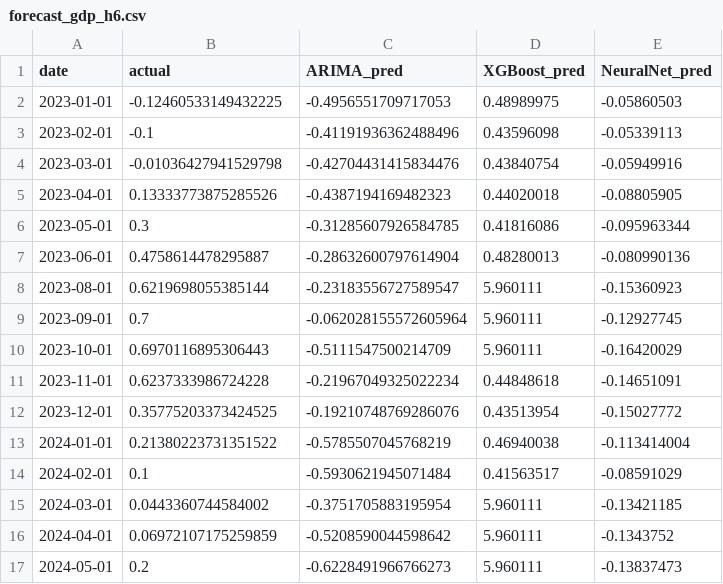
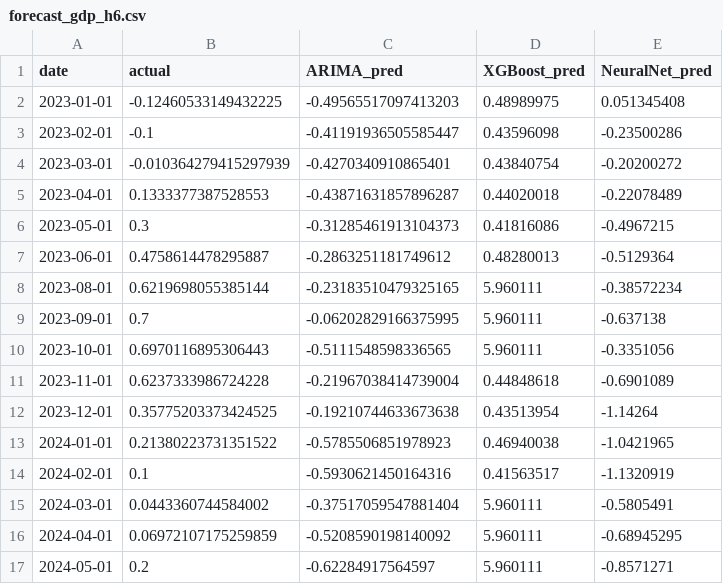
Before and after one commit to VishalKJ-ai/uk-economic-forecasting, a CSV file: outputs/forecasts/forecast_gdp_h6.csv, drawn as a sheet.

```diff
--- a/outputs/forecasts/forecast_gdp_h6.csv
+++ b/outputs/forecasts/forecast_gdp_h6.csv
@@ -1,17 +1,17 @@
 date,actual,ARIMA_pred,XGBoost_pred,NeuralNet_pred
-2023-01-01,-0.12460533149432225,-0.4956551709717053,0.48989975,-0.05860503
-2023-02-01,-0.1,-0.41191936362488496,0.43596098,-0.05339113
-2023-03-01,-0.01036427941529798,-0.42704431415834476,0.43840754,-0.05949916
-2023-04-01,0.13333773875285526,-0.4387194169482323,0.44020018,-0.08805905
-2023-05-01,0.3,-0.31285607926584785,0.41816086,-0.095963344
-2023-06-01,0.4758614478295887,-0.28632600797614904,0.48280013,-0.080990136
-2023-08-01,0.6219698055385144,-0.23183556727589547,5.960111,-0.15360923
-2023-09-01,0.7,-0.062028155572605964,5.960111,-0.12927745
-2023-10-01,0.6970116895306443,-0.5111547500214709,5.960111,-0.16420029
-2023-11-01,0.6237333986724228,-0.21967049325022234,0.44848618,-0.14651091
-2023-12-01,0.35775203373424525,-0.19210748769286076,0.43513954,-0.15027772
-2024-01-01,0.21380223731351522,-0.5785507045768219,0.46940038,-0.113414004
-2024-02-01,0.1,-0.5930621945071484,0.41563517,-0.08591029
-2024-03-01,0.0443360744584002,-0.3751705883195954,5.960111,-0.13421185
-2024-04-01,0.06972107175259859,-0.5208590044598642,5.960111,-0.1343752
-2024-05-01,0.2,-0.6228491966766273,5.960111,-0.13837473
+2023-01-01,-0.12460533149432225,-0.49565517097413203,0.48989975,0.051345408
+2023-02-01,-0.1,-0.41191936505585447,0.43596098,-0.23500286
+2023-03-01,-0.010364279415297939,-0.4270340910865401,0.43840754,-0.20200272
+2023-04-01,0.1333377387528553,-0.43871631857896287,0.44020018,-0.22078489
+2023-05-01,0.3,-0.31285461913104373,0.41816086,-0.4967215
+2023-06-01,0.4758614478295887,-0.2863251181749612,0.48280013,-0.5129364
+2023-08-01,0.6219698055385144,-0.23183510479325165,5.960111,-0.38572234
+2023-09-01,0.7,-0.06202829166375995,5.960111,-0.637138
+2023-10-01,0.6970116895306443,-0.5111548598336565,5.960111,-0.3351056
+2023-11-01,0.6237333986724228,-0.21967038414739004,0.44848618,-0.6901089
+2023-12-01,0.35775203373424525,-0.19210744633673638,0.43513954,-1.14264
+2024-01-01,0.21380223731351522,-0.5785506851978923,0.46940038,-1.0421965
+2024-02-01,0.1,-0.5930621450164316,0.41563517,-1.1320919
+2024-03-01,0.0443360744584002,-0.37517059547881404,5.960111,-0.5805491
+2024-04-01,0.06972107175259859,-0.5208590198140092,5.960111,-0.68945295
+2024-05-01,0.2,-0.62284917564597,5.960111,-0.8571271
```
Also changed, not shown: outputs/forecasts/forecast_cpi_h1.csv, outputs/forecasts/forecast_cpi_h3.csv, 20 other files.
